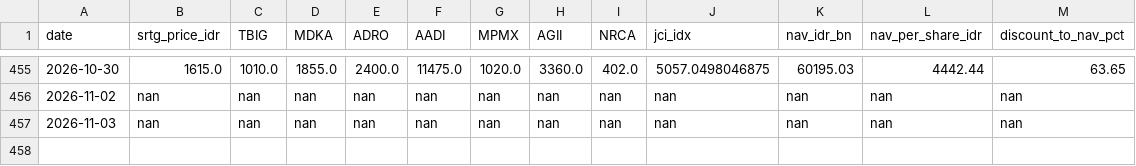
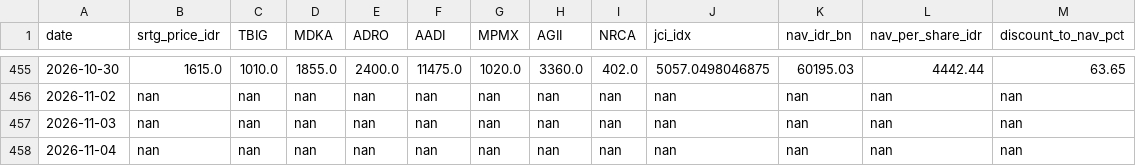
Before and after one commit to juanabimanyu664/srtg_dashboard, a CSV file: history.csv, drawn as a sheet; only a part is shown, gaps mark what is left out; the diff names each change by its address in the sheet, - before the commit and + after, or states it on an @@ line.

```diff
--- a/history.csv
+++ b/history.csv
+row 458: 2026-11-04 | nan | nan | nan | nan | nan | nan | nan | nan | nan | nan | nan | nan
```
Also changed, not shown: 2 other files.
